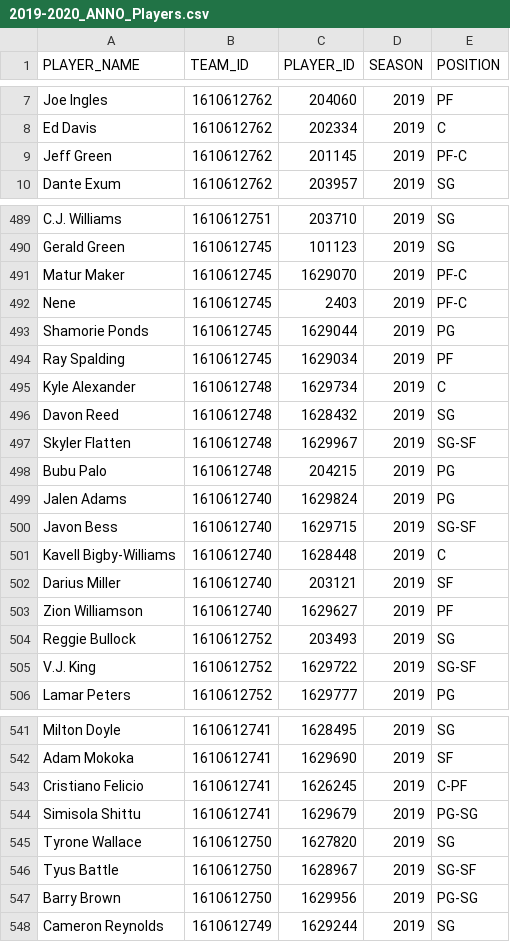
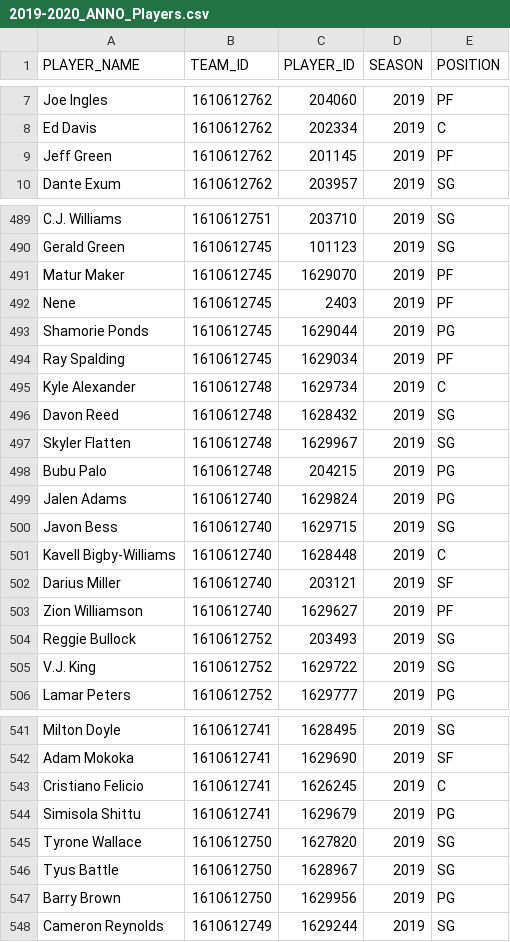
Before and after one commit to augustinexu/IS517_Project, a CSV file: 2019-2020_ANNO_Players.csv, drawn as a sheet; only a part is shown, gaps mark what is left out; the diff covers the shown part only.

Commit message:
position

```diff
--- a/2019-2020_ANNO_Players.csv
+++ b/2019-2020_ANNO_Players.csv
@@ -8,3 +8,3 @@ Joe Ingles,1610612762,204060,2019,PF
 Ed Davis,1610612762,202334,2019,C
-Jeff Green,1610612762,201145,2019,PF-C
+Jeff Green,1610612762,201145,2019,PF
 Dante Exum,1610612762,203957,2019,SG
@@ -490,4 +490,4 @@ C.J. Williams,1610612751,203710,2019,SG
 Gerald Green,1610612745,101123,2019,SG
-Matur Maker,1610612745,1629070,2019,PF-C
-Nene,1610612745,2403,2019,PF-C
+Matur Maker,1610612745,1629070,2019,PF
+Nene,1610612745,2403,2019,PF
 Shamorie Ponds,1610612745,1629044,2019,PG
@@ -496,6 +496,6 @@ Kyle Alexander,1610612748,1629734,2019,C
 Davon Reed,1610612748,1628432,2019,SG
-Skyler Flatten,1610612748,1629967,2019,SG-SF
+Skyler Flatten,1610612748,1629967,2019,SG
 Bubu Palo,1610612748,204215,2019,PG
 Jalen Adams,1610612740,1629824,2019,PG
-Javon Bess,1610612740,1629715,2019,SG-SF
+Javon Bess,1610612740,1629715,2019,SG
 Kavell Bigby-Williams,1610612740,1628448,2019,C
@@ -504,3 +504,3 @@ Zion Williamson,1610612740,1629627,2019,PF
 Reggie Bullock,1610612752,203493,2019,SG
-V.J. King,1610612752,1629722,2019,SG-SF
+V.J. King,1610612752,1629722,2019,SG
 Lamar Peters,1610612752,1629777,2019,PG
@@ -542,7 +542,7 @@ Milton Doyle,1610612741,1628495,2019,SG
 Adam Mokoka,1610612741,1629690,2019,SF
-Cristiano Felicio,1610612741,1626245,2019,C-PF
-Simisola Shittu,1610612741,1629679,2019,PG-SG
+Cristiano Felicio,1610612741,1626245,2019,C
+Simisola Shittu,1610612741,1629679,2019,PG
 Tyrone Wallace,1610612750,1627820,2019,SG
-Tyus Battle,1610612750,1628967,2019,SG-SF
-Barry Brown,1610612750,1629956,2019,PG-SG
+Tyus Battle,1610612750,1628967,2019,SG
+Barry Brown,1610612750,1629956,2019,PG
 Cameron Reynolds,1610612749,1629244,2019,SG
```
Also changed, not shown: 41 edited cells elsewhere in this file.
